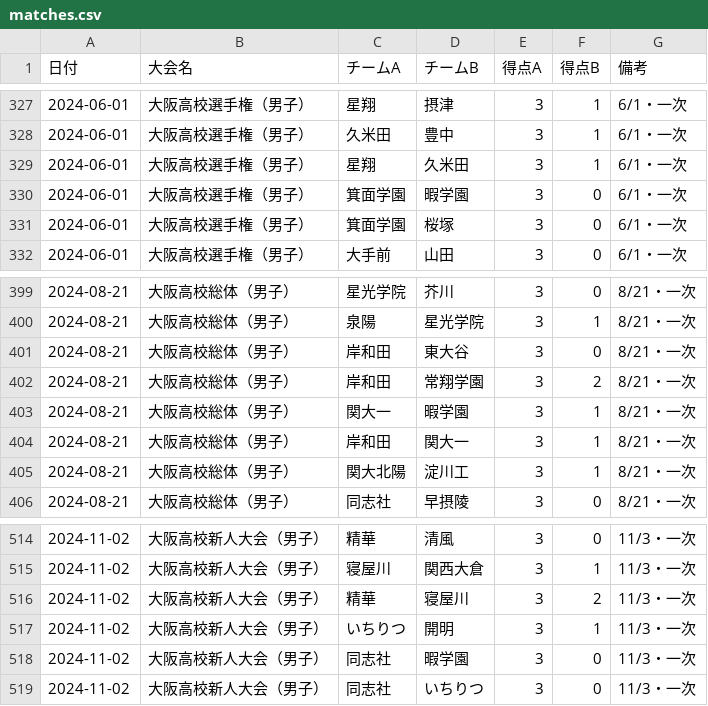
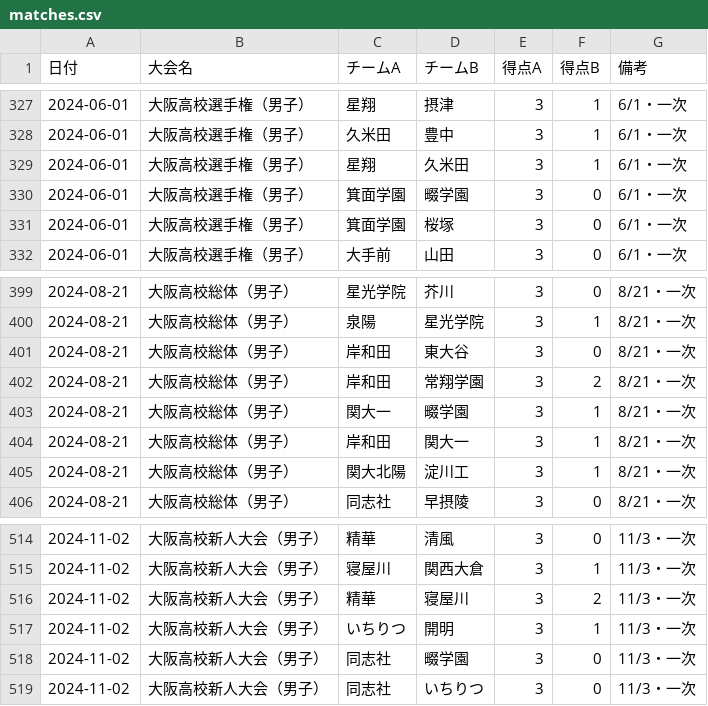
Before and after one commit to KSK-731/TT-rating, a CSV file: matches.csv, drawn as a sheet; only a part is shown, gaps mark what is left out.

Commit message:
Update matches.csv

```diff
--- a/matches.csv
+++ b/matches.csv
@@ -329,3 +329,3 @@
 2024-06-01,大阪高校選手権（男子）,星翔,久米田,3,1,6/1・一次
-2024-06-01,大阪高校選手権（男子）,箕面学園,暇学園,3,0,6/1・一次
+2024-06-01,大阪高校選手権（男子）,箕面学園,畷学園,3,0,6/1・一次
 2024-06-01,大阪高校選手権（男子）,箕面学園,桜塚,3,0,6/1・一次
@@ -402,3 +402,3 @@
 2024-08-21,大阪高校総体（男子）,岸和田,常翔学園,3,2,8/21・一次
-2024-08-21,大阪高校総体（男子）,関大一,暇学園,3,1,8/21・一次
+2024-08-21,大阪高校総体（男子）,関大一,畷学園,3,1,8/21・一次
 2024-08-21,大阪高校総体（男子）,岸和田,関大一,3,1,8/21・一次
@@ -517,3 +517,3 @@
 2024-11-02,大阪高校新人大会（男子）,いちりつ,開明,3,1,11/3・一次
-2024-11-02,大阪高校新人大会（男子）,同志社,暇学園,3,0,11/3・一次
+2024-11-02,大阪高校新人大会（男子）,同志社,畷学園,3,0,11/3・一次
 2024-11-02,大阪高校新人大会（男子）,同志社,いちりつ,3,0,11/3・一次
```
